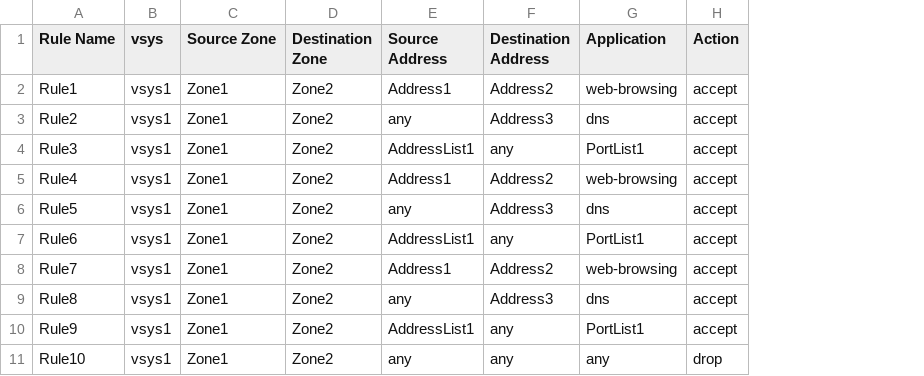
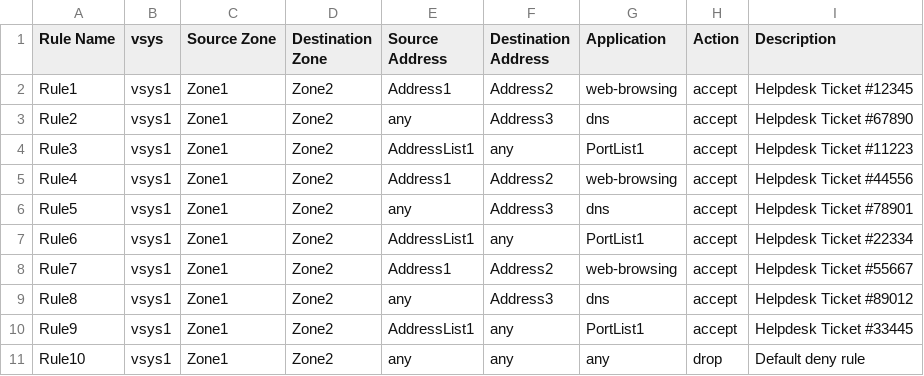
Before and after one commit to BrianVinsonF5/PaloConverterLabor, a CSV file: output_rules.csv, drawn as a sheet; the diff names each change by its address in the sheet, - before the commit and + after, or states it on an @@ line.

Commit message:
Refactor convert.ps1 to include description in security firewall rules

```diff
--- a/output_rules.csv
+++ b/output_rules.csv
+column I (Description), rows 2-11: Helpdesk Ticket #12345 | Helpdesk Ticket #67890 | Helpdesk Ticket #11223 | Helpdesk Ticket #44556 | Helpdesk Ticket #78901 | Helpdesk Ticket #22334 | Helpdesk Ticket #55667 | Helpdesk Ticket #89012 | Helpdesk Ticket #33445 | Default deny rule
```
Also changed, not shown: 2 other files.
